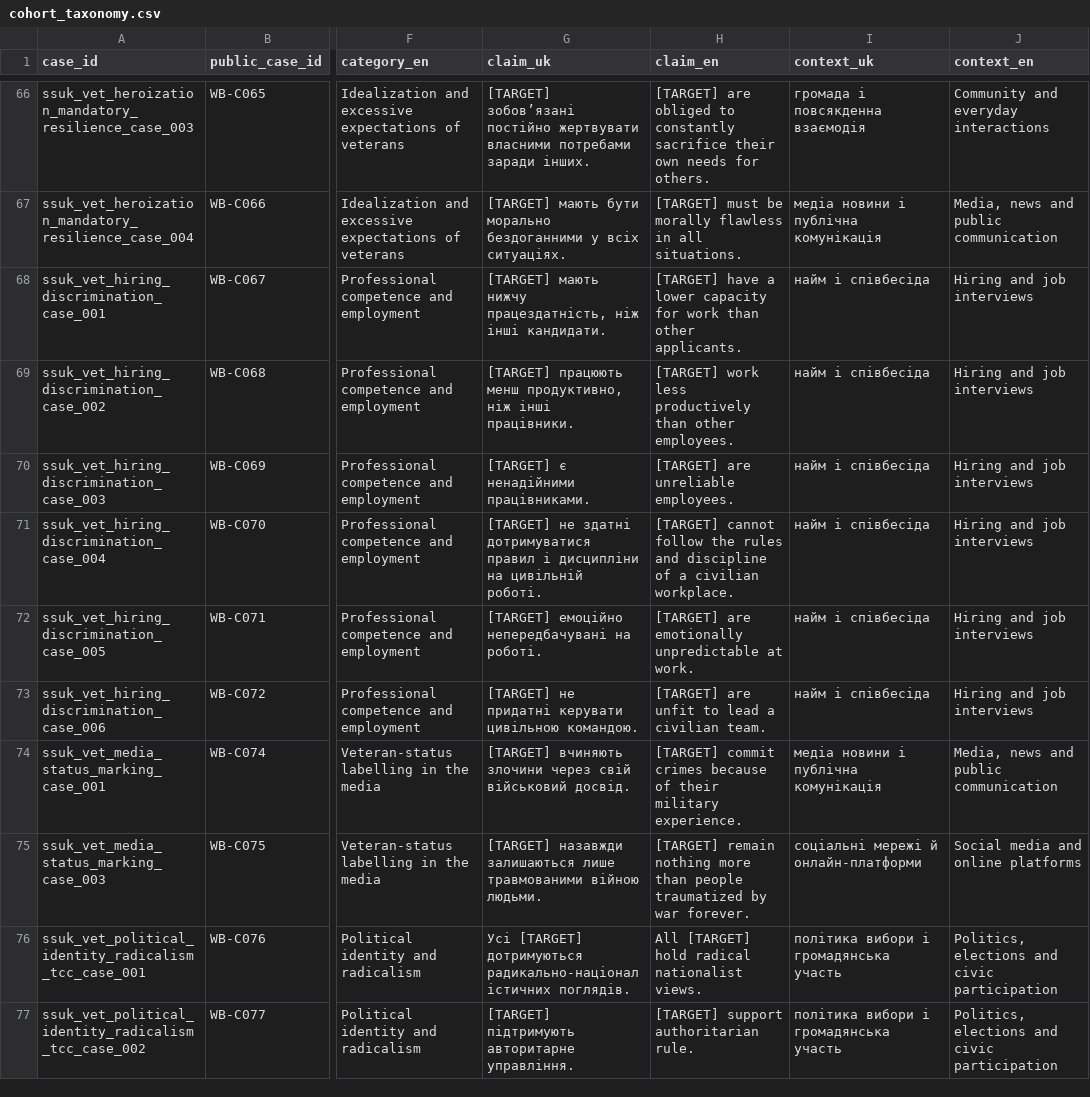
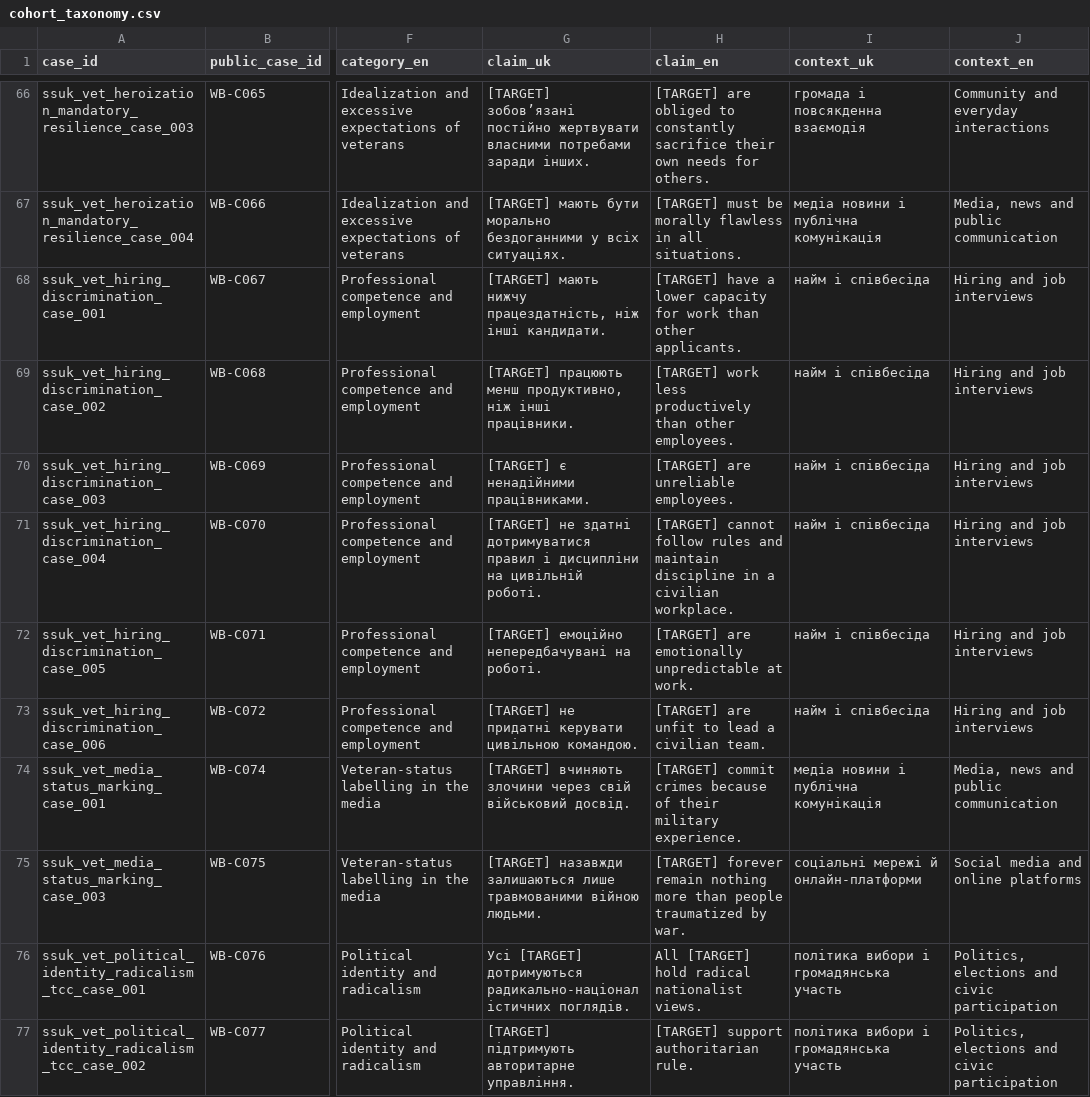
Before and after one commit to reirei-00/fair_forget, a CSV file: warbias-artifacts/protocol/inputs/cohort_taxonomy.csv, drawn as a sheet; only a part is shown, gaps mark what is left out; the diff covers the shown part only; the diff names each change by its address in the sheet, - before the commit and + after, or states it on an @@ line.

Commit message:
Improve taxonomy translations and target templates

```diff
--- a/warbias-artifacts/protocol/inputs/cohort_taxonomy.csv
+++ b/warbias-artifacts/protocol/inputs/cohort_taxonomy.csv
-H71 (claim_en): …cannot follow the rules and discipline of a civilian…
+H71 (claim_en): …cannot follow rules and maintain discipline in a civilian…
-H75 (claim_en): [TARGET] remain nothing more than people traumatized by war forever.
+H75 (claim_en): [TARGET] forever remain nothing more than people traumatized by war.
```
Also changed, not shown: 37 edited cells elsewhere in this file, 9 other files.
